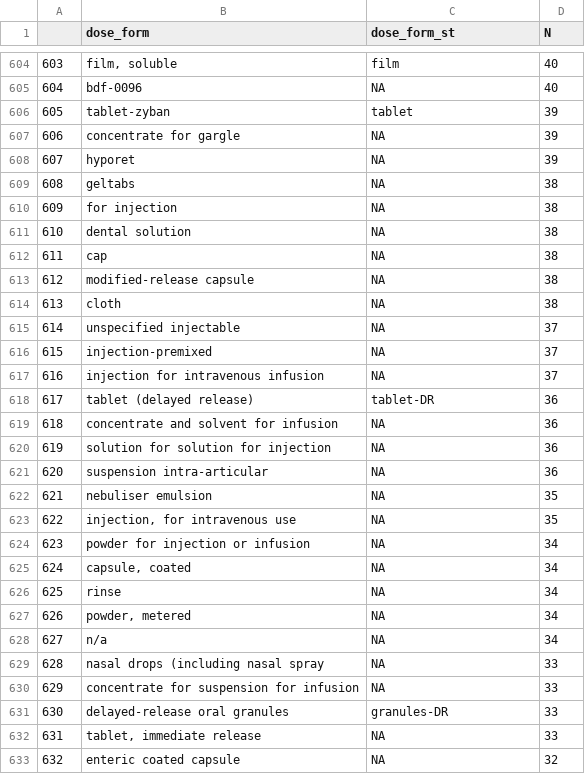
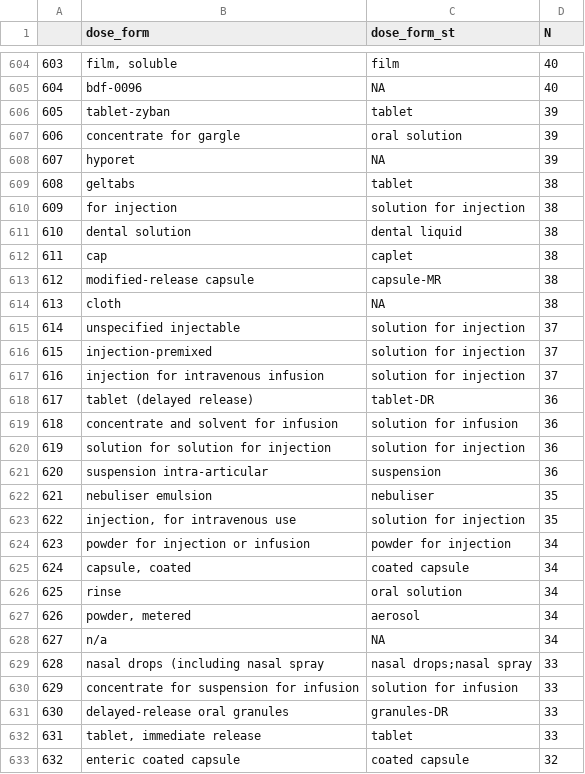
Before and after one commit to fusarolimichele/DiAna, a CSV file: External Sources/Manual_fix/dose_form_st.csv, drawn as a sheet; only a part is shown, gaps mark what is left out; the diff covers the shown part only.

Commit message:
dose_form_st

```diff
--- a/External Sources/Manual_fix/dose_form_st.csv
+++ b/External Sources/Manual_fix/dose_form_st.csv
@@ -606,28 +606,28 @@
 605;tablet-zyban;tablet;39
-606;concentrate for gargle;NA;39
+606;concentrate for gargle;oral solution;39
 607;hyporet;NA;39
-608;geltabs;NA;38
-609;for injection;NA;38
-610;dental solution;NA;38
-611;cap;NA;38
-612;modified-release capsule;NA;38
+608;geltabs;tablet;38
+609;for injection;solution for injection;38
+610;dental solution;dental liquid;38
+611;cap;caplet;38
+612;modified-release capsule;capsule-MR;38
 613;cloth;NA;38
-614;unspecified injectable;NA;37
-615;injection-premixed;NA;37
-616;injection for intravenous infusion;NA;37
+614;unspecified injectable;solution for injection;37
+615;injection-premixed;solution for injection;37
+616;injection for intravenous infusion;solution for injection;37
 617;tablet (delayed release);tablet-DR;36
-618;concentrate and solvent for infusion;NA;36
-619;solution for solution for injection;NA;36
-620;suspension intra-articular;NA;36
-621;nebuliser emulsion;NA;35
-622;injection, for intravenous use;NA;35
-623;powder for injection or infusion;NA;34
-624;capsule, coated;NA;34
-625;rinse;NA;34
-626;powder, metered;NA;34
+618;concentrate and solvent for infusion;solution for infusion;36
+619;solution for solution for injection;solution for injection;36
+620;suspension intra-articular;suspension;36
+621;nebuliser emulsion;nebuliser;35
+622;injection, for intravenous use;solution for injection;35
+623;powder for injection or infusion;powder for injection;34
+624;capsule, coated;coated capsule;34
+625;rinse;oral solution;34
+626;powder, metered;aerosol;34
 627;n/a;NA;34
-628;nasal drops (including nasal spray;NA;33
-629;concentrate for suspension for infusion;NA;33
+628;nasal drops (including nasal spray;"nasal drops;nasal spray";33
+629;concentrate for suspension for infusion;solution for infusion;33
 630;delayed-release oral granules;granules-DR;33
-631;tablet, immediate release;NA;33
-632;enteric coated capsule;NA;32
+631;tablet, immediate release;tablet;33
+632;enteric coated capsule;coated capsule;32
```
Also changed, not shown: 39 edited cells elsewhere in this file.
